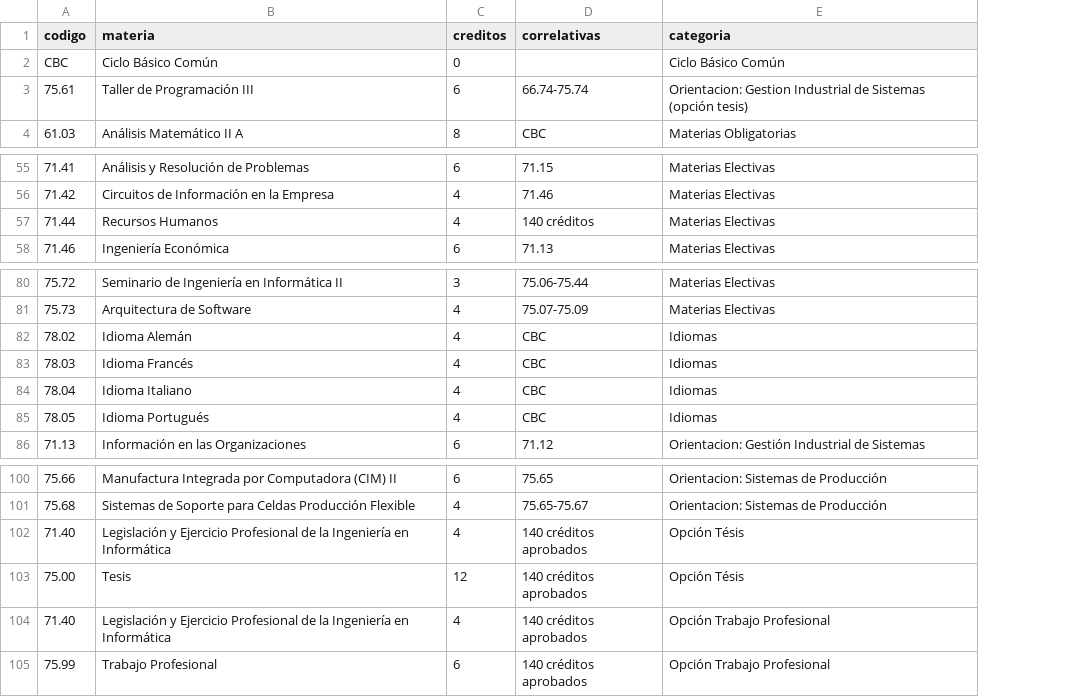
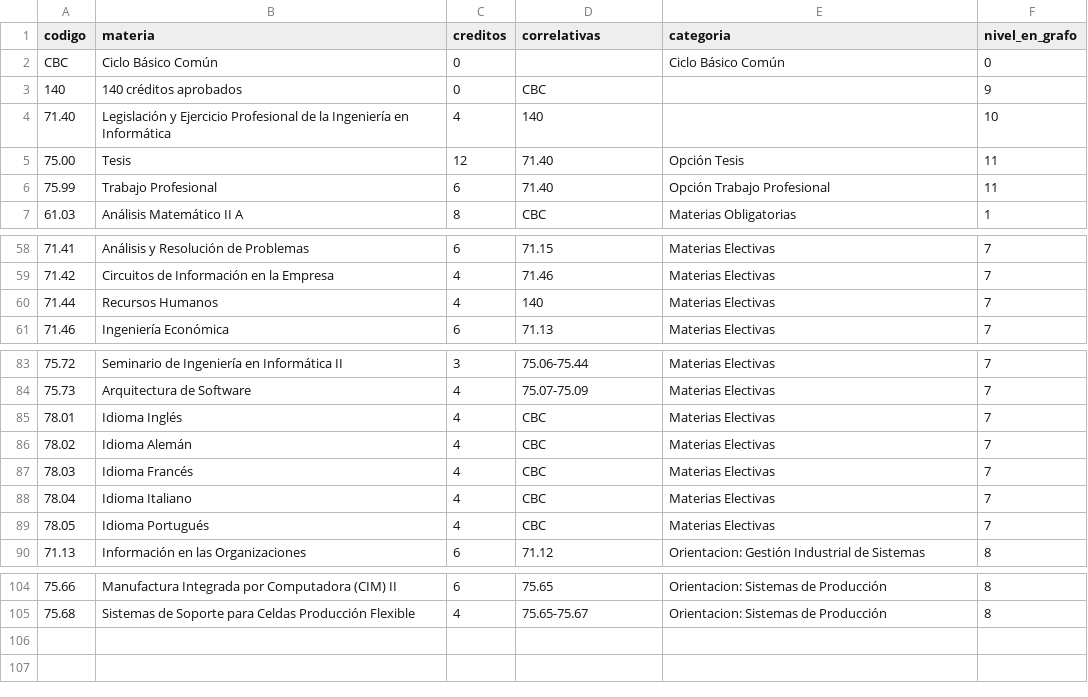
Before and after one commit to FdelMazo/FIUBA-Map, a CSV file: data/informatica-1986.csv, drawn as a sheet; only a part is shown, gaps mark what is left out; removed rows and columns are numbered as before the commit, all else as after; the diff names each change by its address in the sheet, - before the commit and + after, or states it on an @@ line.

Commit message:
Grafo jerarquico. Clusters para orientaciones y materias electivas

```diff
--- a/data/informatica-1986.csv
+++ b/data/informatica-1986.csv
+column F (nivel_en_grafo), row 2: 0; row 7: 1; rows 58-61: all 7; rows 83-84: 7 | 7; rows 86-90: 7 | 7 | 7 | 7 | 8; rows 104-105: 8 | 8
-row 3: 75.61 | Taller de Programación III | 6 | 66.74-75.74 | Orientacion: Gestion Industrial de Sistemas (opción tesis)
+row 3: 140 | 140 créditos aprobados | 0 | CBC |  | 9
+row 4: 71.40 | Legislación y Ejercicio Profesional de la Ingeniería en Informática | 4 | 140 |  | 10
+row 5: 75.00 | Tesis | 12 | 71.40 | Opción Tesis | 11
+row 6: 75.99 | Trabajo Profesional | 6 | 71.40 | Opción Trabajo Profesional | 11
-D60 (correlativas): 140 créditos
+D60 (correlativas): 140
+row 85: 78.01 | Idioma Inglés | 4 | CBC | Materias Electivas | 7
-E86:E89 (categoria): Idiomas
+E86:E89 (categoria): Materias Electivas
-row 102: 71.40 | Legislación y Ejercicio Profesional de la Ingeniería en Informática | 4 | 140 créditos aprobados | Opción Tésis
-row 103: 75.00 | Tesis | 12 | 140 créditos aprobados | Opción Tésis
-row 104: 71.40 | Legislación y Ejercicio Profesional de la Ingeniería en Informática | 4 | 140 créditos aprobados | Opción Trabajo Profesional
-row 105: 75.99 | Trabajo Profesional | 6 | 140 créditos aprobados | Opción Trabajo Profesional
```
Also changed, not shown: 2 other files.
